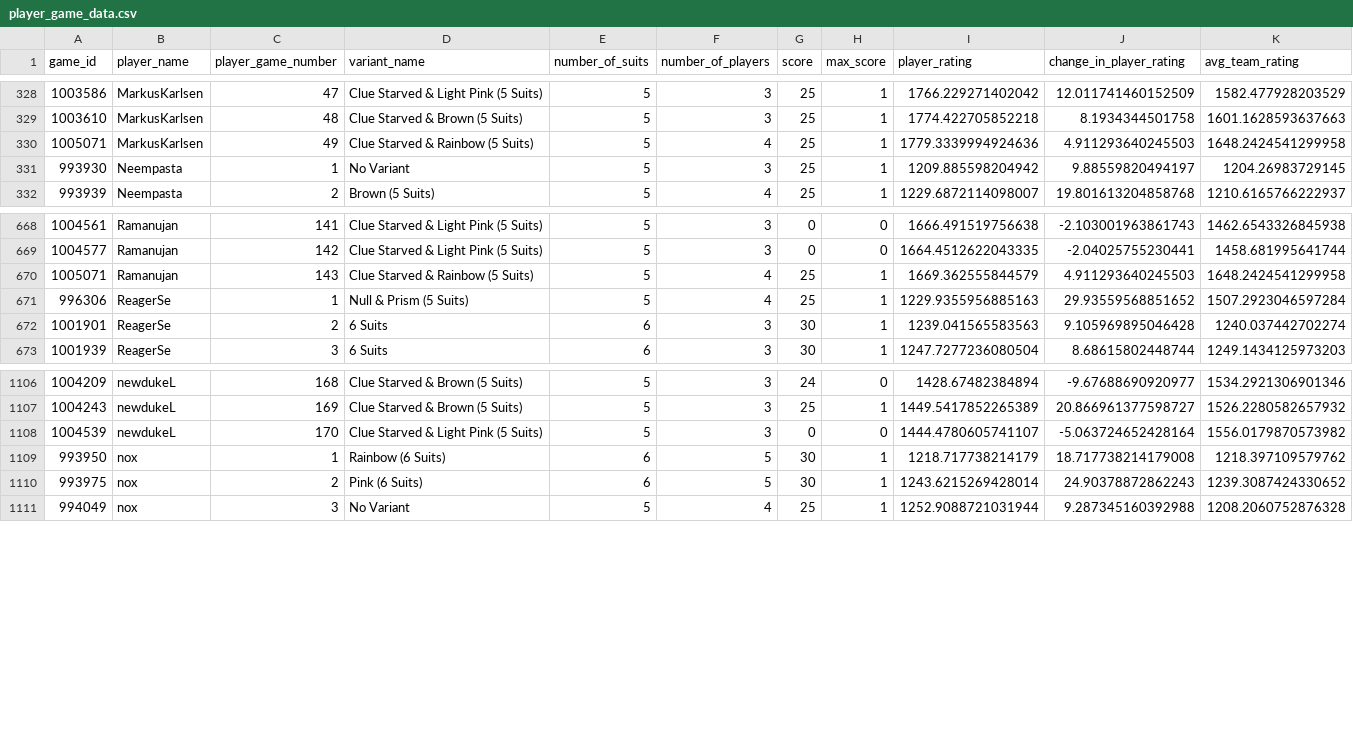
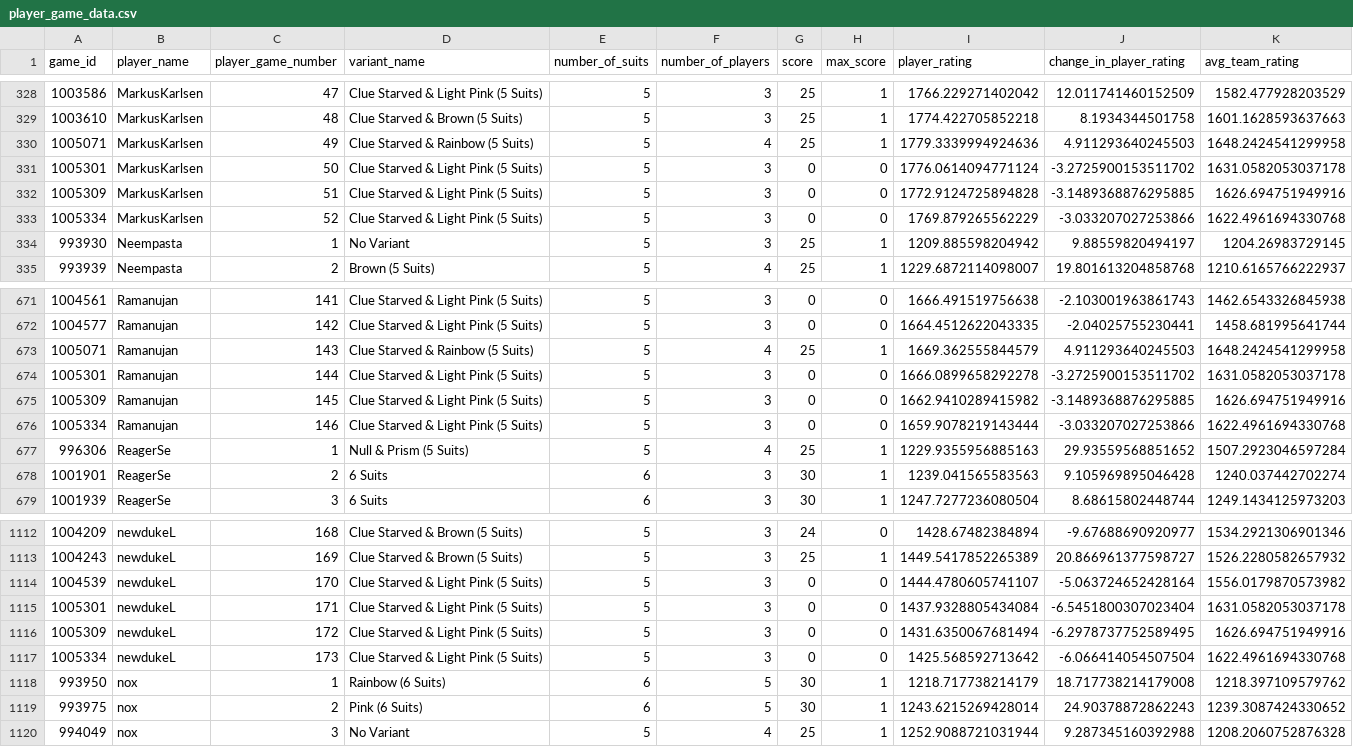
Before and after one commit to hanabi-league/hanabi-league.github.io, a CSV file: data/player_game_data.csv, drawn as a sheet; only a part is shown, gaps mark what is left out.

Commit message:
Update data

```diff
--- a/data/player_game_data.csv
+++ b/data/player_game_data.csv
@@ -330,2 +330,5 @@ game_id,player_name,player_game_number,variant_name,number_of_suits,number_of_pl
 1005071,MarkusKarlsen,49,Clue Starved & Rainbow (5 Suits),5,4,25,1,1779.3339994924636,4.911293640245503,1648.2424541299958
+1005301,MarkusKarlsen,50,Clue Starved & Light Pink (5 Suits),5,3,0,0,1776.0614094771124,-3.2725900153511702,1631.0582053037178
+1005309,MarkusKarlsen,51,Clue Starved & Light Pink (5 Suits),5,3,0,0,1772.9124725894828,-3.1489368876295885,1626.694751949916
+1005334,MarkusKarlsen,52,Clue Starved & Light Pink (5 Suits),5,3,0,0,1769.879265562229,-3.033207027253866,1622.4961694330768
 993930,Neempasta,1,No Variant,5,3,25,1,1209.885598204942,9.88559820494197,1204.26983729145
@@ -670,2 +673,5 @@ game_id,player_name,player_game_number,variant_name,number_of_suits,number_of_pl
 1005071,Ramanujan,143,Clue Starved & Rainbow (5 Suits),5,4,25,1,1669.362555844579,4.911293640245503,1648.2424541299958
+1005301,Ramanujan,144,Clue Starved & Light Pink (5 Suits),5,3,0,0,1666.0899658292278,-3.2725900153511702,1631.0582053037178
+1005309,Ramanujan,145,Clue Starved & Light Pink (5 Suits),5,3,0,0,1662.9410289415982,-3.1489368876295885,1626.694751949916
+1005334,Ramanujan,146,Clue Starved & Light Pink (5 Suits),5,3,0,0,1659.9078219143444,-3.033207027253866,1622.4961694330768
 996306,ReagerSe,1,Null & Prism (5 Suits),5,4,25,1,1229.9355956885163,29.93559568851652,1507.2923046597284
@@ -1108,2 +1114,5 @@ game_id,player_name,player_game_number,variant_name,number_of_suits,number_of_pl
 1004539,newdukeL,170,Clue Starved & Light Pink (5 Suits),5,3,0,0,1444.4780605741107,-5.063724652428164,1556.0179870573982
+1005301,newdukeL,171,Clue Starved & Light Pink (5 Suits),5,3,0,0,1437.9328805434084,-6.5451800307023404,1631.0582053037178
+1005309,newdukeL,172,Clue Starved & Light Pink (5 Suits),5,3,0,0,1431.6350067681494,-6.2978737752589495,1626.694751949916
+1005334,newdukeL,173,Clue Starved & Light Pink (5 Suits),5,3,0,0,1425.568592713642,-6.066414054507504,1622.4961694330768
 993950,nox,1,Rainbow (6 Suits),6,5,30,1,1218.717738214179,18.717738214179008,1218.397109579762
```
Also changed, not shown: data/player_data.csv, data/variant_data.csv, 2 other files.
